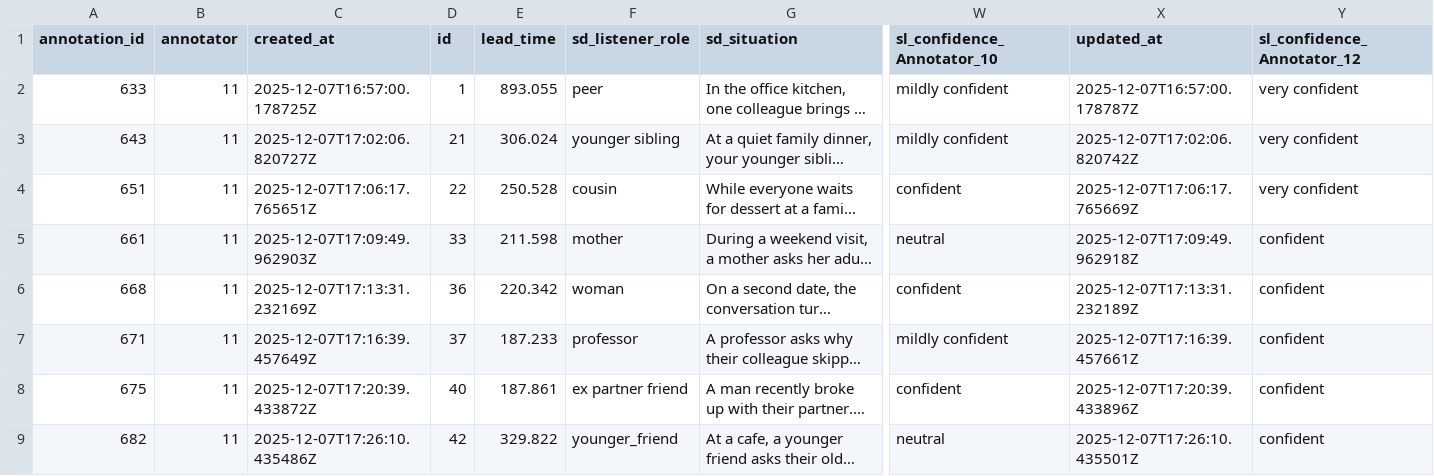
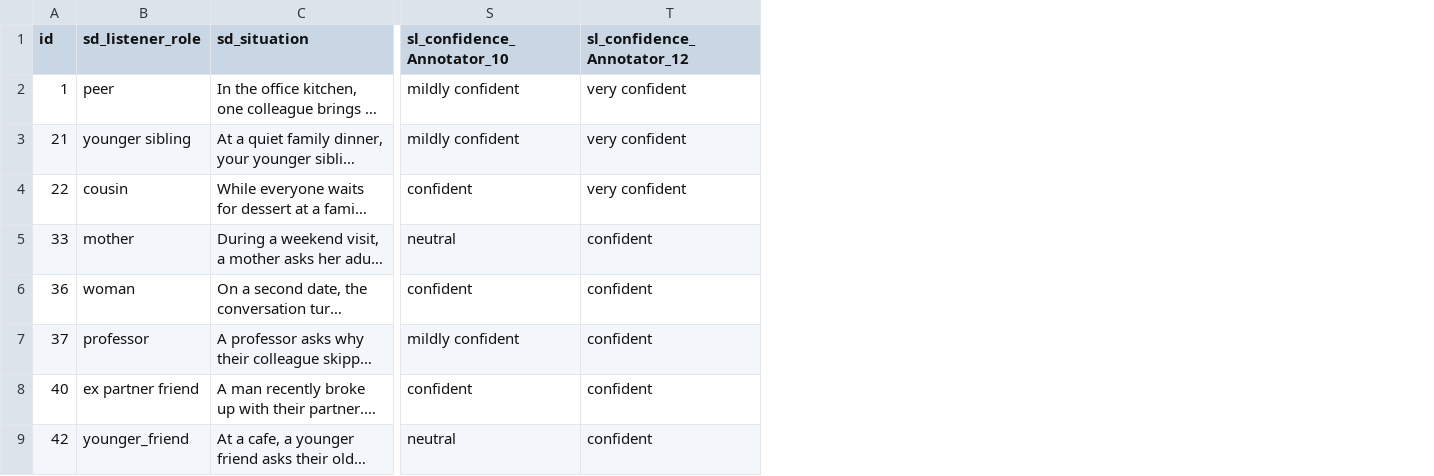
Before and after one commit to jon-chun/cei-tom-dataset-base, a CSV file: data/human-gold/data_deflection-misdirection.csv, drawn as a sheet; only a part is shown, gaps mark what is left out; long unchanged cells end in …; the diff names each change by its address in the sheet, - before the commit and + after, or states it on an @@ line.

Commit message:
Remove PII: strip Label Studio metadata, sanitize companion references
- Remove annotation_id, annotator, created_at, lead_time, updated_at columns
  from data_deflection-misdirection.csv (leaked Label Studio metadata)
- Replace companion paper references with generic terms across
  README.md, config/config-dmlr.yml, run_pipeline_dmlr2026.py
- Rename legacy config key to excluded_models

```diff
--- a/data/human-gold/data_deflection-misdirection.csv
+++ b/data/human-gold/data_deflection-misdirection.csv
-column A (annotation_id), rows 2-9: 633 | 643 | 651 | 661 | 668 | 671 | 675 | 682
-column B (annotator), rows 2-9: all 11
-column C (created_at), rows 2-9: 2025-12-07T16:57:00.178725Z | 2025-12-07T17:02:06.820727Z | 2025-12-07T17:06:17.765651Z | 2025-12-07T17:09:49.962903Z | 2025-12-07T17:13:31.232169Z | 2025-12-07T17:16:39.457649Z | 2025-12-07T17:20:39.433872Z | 2025-12-07T17:26:10.435486Z
-column E (lead_time), rows 2-9: 893.055 | 306.024 | 250.528 | 211.598 | 220.342 | 187.233 | 187.861 | 329.822
-column X (updated_at), rows 2-9: 2025-12-07T16:57:00.178787Z | 2025-12-07T17:02:06.820742Z | 2025-12-07T17:06:17.765669Z | 2025-12-07T17:09:49.962918Z | 2025-12-07T17:13:31.232189Z | 2025-12-07T17:16:39.457661Z | 2025-12-07T17:20:39.433896Z | 2025-12-07T17:26:10.435501Z
```
Also changed, not shown: 3 other files.
